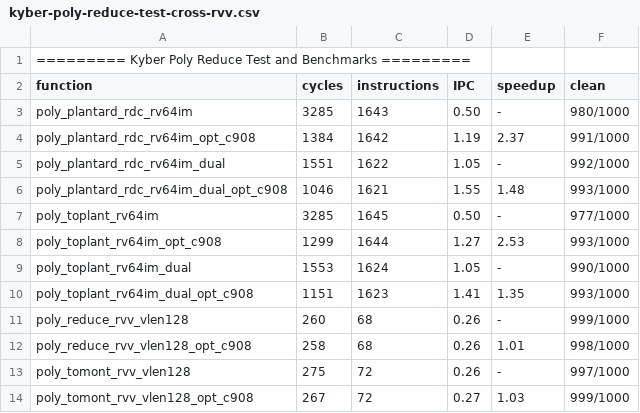
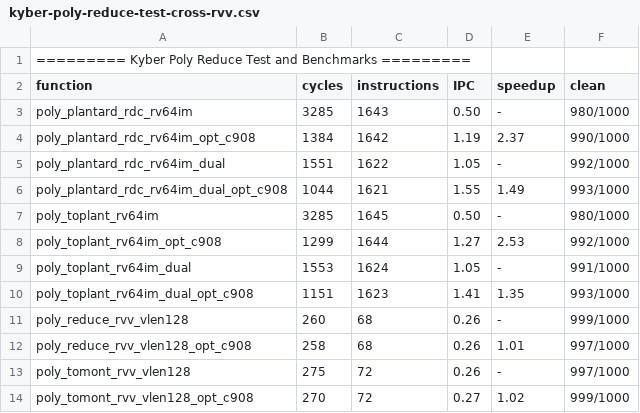
Before and after one commit to dop-amin/pqrv, a CSV file: bench_results/kyber-poly-reduce-test-cross-rvv.csv, drawn as a sheet.

```diff
--- a/bench_results/kyber-poly-reduce-test-cross-rvv.csv
+++ b/bench_results/kyber-poly-reduce-test-cross-rvv.csv
@@ -3,12 +3,12 @@ function, cycles, instructions, IPC, speedup, clean
 poly_plantard_rdc_rv64im, 3285, 1643, 0.50, -, 980/1000
-poly_plantard_rdc_rv64im_opt_c908, 1384, 1642, 1.19, 2.37, 991/1000
+poly_plantard_rdc_rv64im_opt_c908, 1384, 1642, 1.19, 2.37, 990/1000
 poly_plantard_rdc_rv64im_dual, 1551, 1622, 1.05, -, 992/1000
-poly_plantard_rdc_rv64im_dual_opt_c908, 1046, 1621, 1.55, 1.48, 993/1000
-poly_toplant_rv64im, 3285, 1645, 0.50, -, 977/1000
-poly_toplant_rv64im_opt_c908, 1299, 1644, 1.27, 2.53, 993/1000
-poly_toplant_rv64im_dual, 1553, 1624, 1.05, -, 990/1000
+poly_plantard_rdc_rv64im_dual_opt_c908, 1044, 1621, 1.55, 1.49, 993/1000
+poly_toplant_rv64im, 3285, 1645, 0.50, -, 980/1000
+poly_toplant_rv64im_opt_c908, 1299, 1644, 1.27, 2.53, 992/1000
+poly_toplant_rv64im_dual, 1553, 1624, 1.05, -, 991/1000
 poly_toplant_rv64im_dual_opt_c908, 1151, 1623, 1.41, 1.35, 993/1000
 poly_reduce_rvv_vlen128, 260, 68, 0.26, -, 999/1000
-poly_reduce_rvv_vlen128_opt_c908, 258, 68, 0.26, 1.01, 998/1000
+poly_reduce_rvv_vlen128_opt_c908, 258, 68, 0.26, 1.01, 997/1000
 poly_tomont_rvv_vlen128, 275, 72, 0.26, -, 997/1000
-poly_tomont_rvv_vlen128_opt_c908, 267, 72, 0.27, 1.03, 999/1000
+poly_tomont_rvv_vlen128_opt_c908, 270, 72, 0.27, 1.02, 999/1000
```
Also changed, not shown: bench_results/dilithium-poly-basemul-test-cross-rv64im.csv, bench_results/dilithium-poly-basemul-test-cross-rvv.csv, 49 other files.
